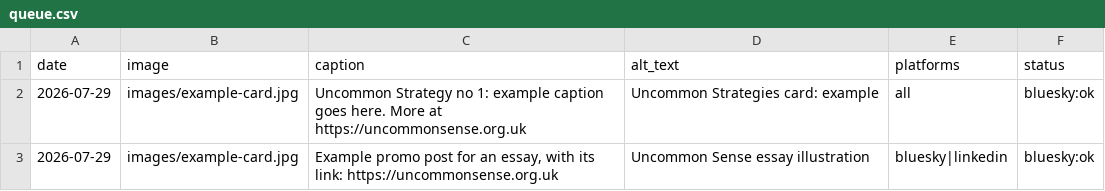
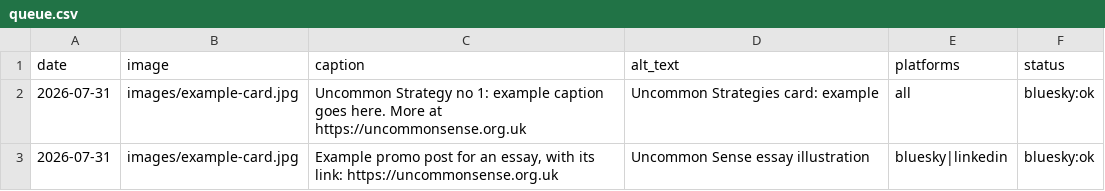
Before and after one commit to craigthomas101/uncommon-autoposter, a CSV file: queue.csv, drawn as a sheet.

Commit message:
Update queue.csv with new entries and dates

```diff
--- a/queue.csv
+++ b/queue.csv
@@ -1,3 +1,3 @@
 date,image,caption,alt_text,platforms,status
-2026-07-29,images/example-card.jpg,Uncommon Strategy no 1: example caption goes here. More at https://uncommonsense.org.uk,Uncommon Strategies card: example,all,bluesky:ok
-2026-07-29,images/example-card.jpg,"Example promo post for an essay, with its link: https://uncommonsense.org.uk",Uncommon Sense essay illustration,bluesky|linkedin,bluesky:ok
+2026-07-31,images/example-card.jpg,Uncommon Strategy no 1: example caption goes here. More at https://uncommonsense.org.uk,Uncommon Strategies card: example,all,bluesky:ok
+2026-07-31,images/example-card.jpg,"Example promo post for an essay, with its link: https://uncommonsense.org.uk",Uncommon Sense essay illustration,bluesky|linkedin,bluesky:ok
```
